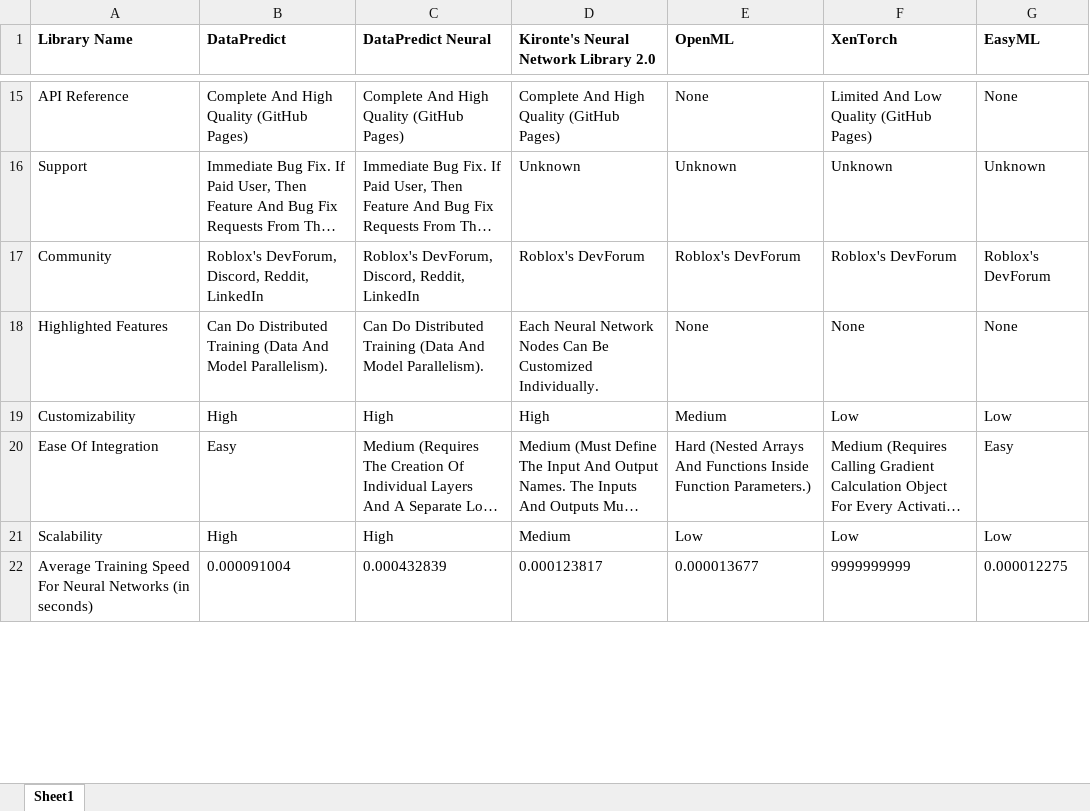
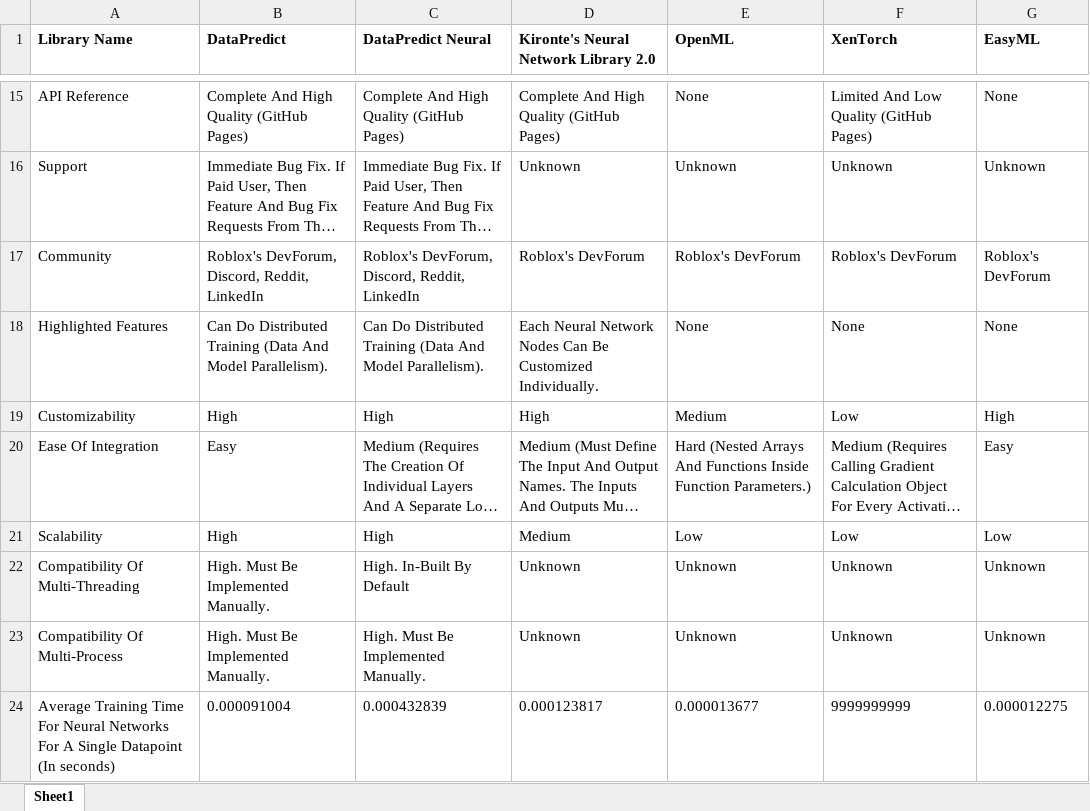
Before and after one commit to AqwamCreates/Software-Libraries-Comparisons, an Excel workbook: Comparisons Of Machine Learning, Deep Learning And Reinforcement Learning Libraries.xlsx, sheet Sheet1, drawn as a sheet; only a part is shown, gaps mark what is left out; long unchanged cells end in …; values as stored, in another font and other column widths than the file's, no borders; addresses are those after the commit; the diff covers the shown part only; the diff names each change by its address in the sheet, - before the commit and + after, or states it on an @@ line.

```diff
--- a/Comparisons Of Machine Learning, Deep Learning And Reinforcement Learning Libraries.xlsx (sheet Sheet1)
+++ b/Comparisons Of Machine Learning, Deep Learning And Reinforcement Learning Libraries.xlsx (sheet Sheet1)
-G19 (EasyML): Low
+G19 (EasyML): High
+row 22: Compatibility Of Multi-Threading | High. Must Be Implemented Manually. | High. In-Built By Default | Unknown | Unknown | Unknown | Unknown
+row 23: Compatibility Of Multi-Process | High. Must Be Implemented Manually. | High. Must Be Implemented Manually. | Unknown | Unknown | Unknown | Unknown
-A24 (Library Name): Average Training Speed For Neural Networks (in seconds)
+A24 (Library Name): Average Training Time For Neural Networks For A Single Datapoint (In seconds)
```
Also changed, not shown: 1 added row, 1 removed row and 3 edited cells elsewhere in this sheet.
